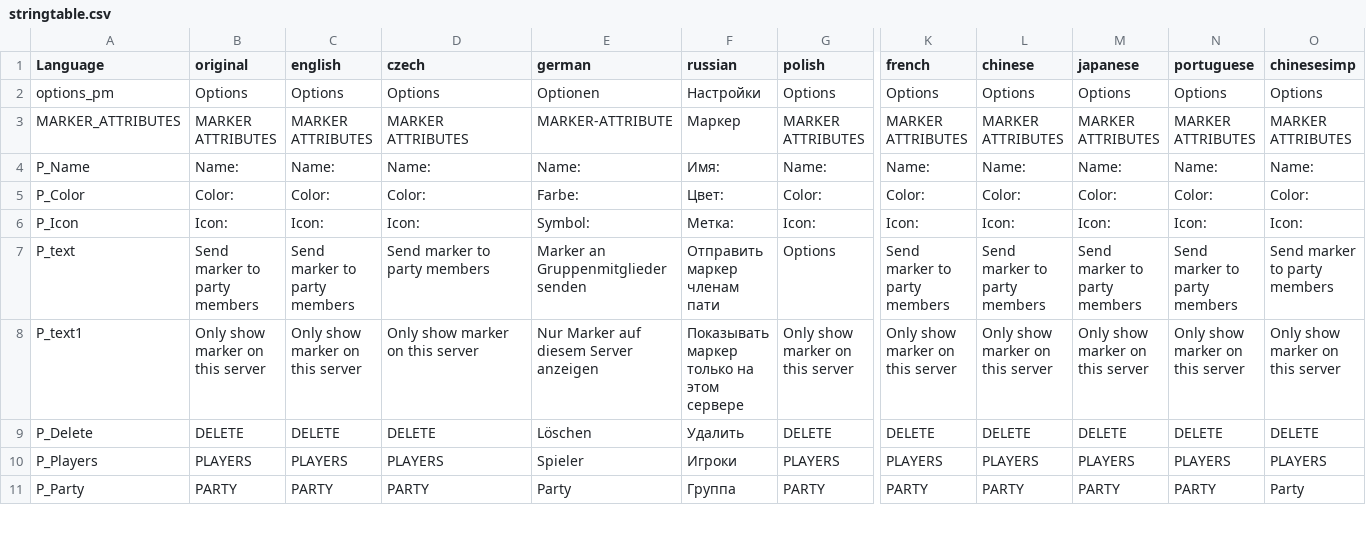
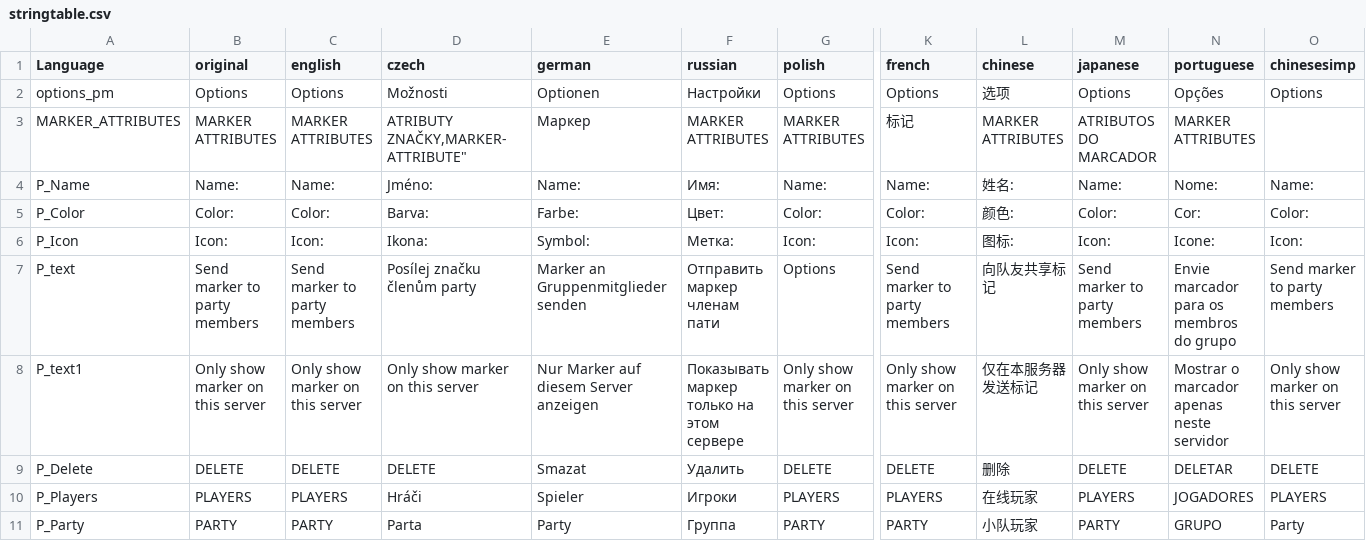
Before and after one commit to schana/dayz-mod-party, a CSV file: SchanaModParty/languagecore/stringtable.csv, drawn as a sheet; only a part is shown, gaps mark what is left out; the diff covers the shown part only; the diff names each change by its address in the sheet, - before the commit and + after, or states it on an @@ line.

Commit message:
Update stringtable.csv

```diff
--- a/SchanaModParty/languagecore/stringtable.csv
+++ b/SchanaModParty/languagecore/stringtable.csv
-D2 (czech): Options
+D2 (czech): Možnosti
-L2 (chinese): Options
+L2 (chinese): 选项
-N2 (portuguese): Options
+N2 (portuguese): Opções
-D3 (czech): MARKER ATTRIBUTES
+D3 (czech): ATRIBUTY ZNAČKY,MARKER-ATTRIBUTE"
-E3 (german): MARKER-ATTRIBUTE
+E3 (german): Маркер
-F3 (russian): Маркер
+F3 (russian): MARKER ATTRIBUTES
-K3 (french): MARKER ATTRIBUTES
+K3 (french): 标记
-M3 (japanese): MARKER ATTRIBUTES
+M3 (japanese): ATRIBUTOS DO MARCADOR
-O3 (chinesesimp): MARKER ATTRIBUTES
+O3 (chinesesimp): (empty)
-D4 (czech): Name:
+D4 (czech): Jméno:
-L4 (chinese): Name:
+L4 (chinese): 姓名:
-N4 (portuguese): Name:
+N4 (portuguese): Nome:
-D5 (czech): Color:
+D5 (czech): Barva:
-L5 (chinese): Color:
+L5 (chinese): 颜色:
-N5 (portuguese): Color:
+N5 (portuguese): Cor:
-D6 (czech): Icon:
+D6 (czech): Ikona:
-L6 (chinese): Icon:
+L6 (chinese): 图标:
-N6 (portuguese): Icon:
+N6 (portuguese): Icone:
-D7 (czech): Send marker to party members
+D7 (czech): Posílej značku členům party
-L7 (chinese): Send marker to party members
+L7 (chinese): 向队友共享标记
-N7 (portuguese): Send marker to party members
+N7 (portuguese): Envie marcador para os membros do grupo
-L8 (chinese): Only show marker on this server
+L8 (chinese): 仅在本服务器发送标记
-N8 (portuguese): Only show marker on this server
+N8 (portuguese): Mostrar o marcador apenas neste servidor
-E9 (german): Löschen
+E9 (german): Smazat
-L9 (chinese): DELETE
+L9 (chinese): 删除
-N9 (portuguese): DELETE
+N9 (portuguese): DELETAR
-D10 (czech): PLAYERS
+D10 (czech): Hráči
-L10 (chinese): PLAYERS
+L10 (chinese): 在线玩家
-N10 (portuguese): PLAYERS
+N10 (portuguese): JOGADORES
-D11 (czech): PARTY
+D11 (czech): Parta
-L11 (chinese): PARTY
+L11 (chinese): 小队玩家
-N11 (portuguese): PARTY
+N11 (portuguese): GRUPO
```
Also changed, not shown: 13 edited cells elsewhere in this file.
